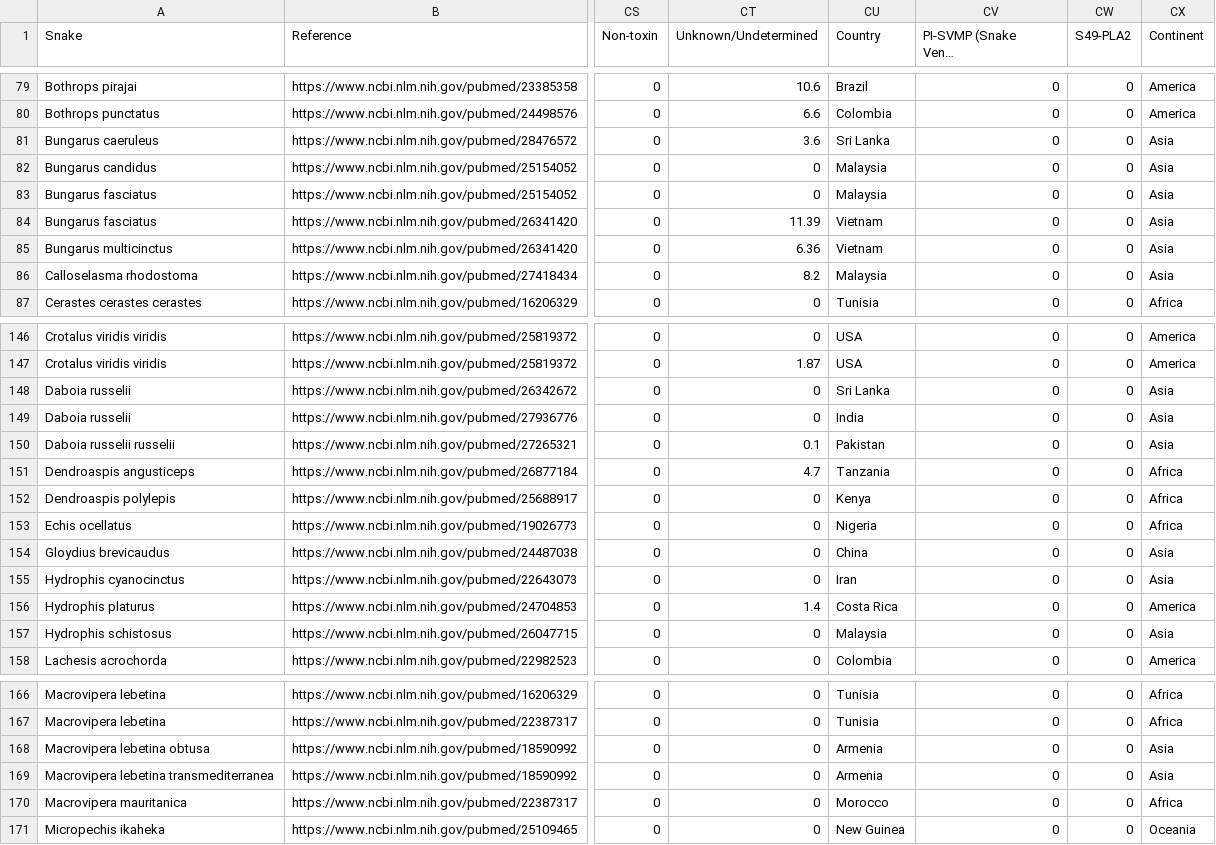
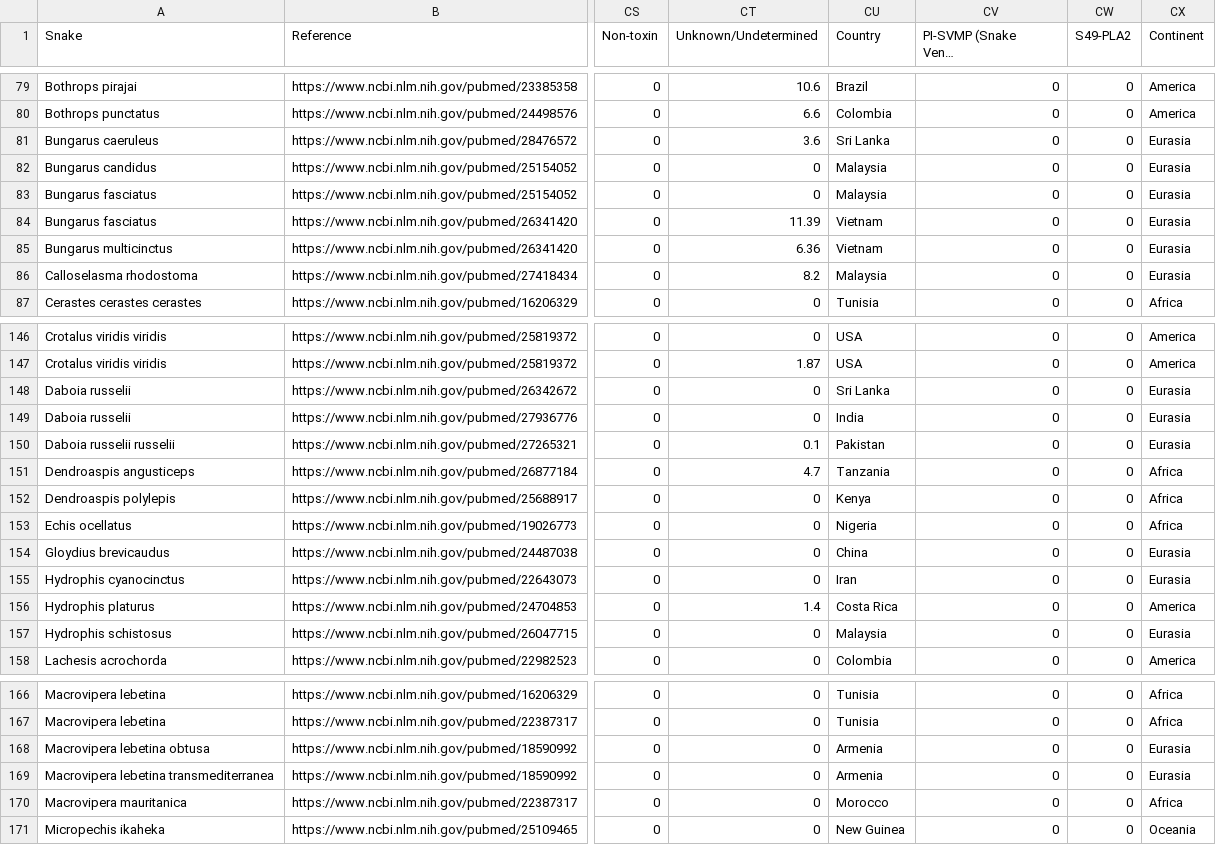
Before and after one commit to rforbiodatascience/2020_Group4, a CSV file: data/02_data_clean.csv, drawn as a sheet; only a part is shown, gaps mark what is left out; long unchanged cells end in …; the diff covers the shown part only; the diff names each change by its address in the sheet, - before the commit and + after, or states it on an @@ line.

Commit message:
updated continents

```diff
--- a/data/02_data_clean.csv
+++ b/data/02_data_clean.csv
-CX81:CX86 (Continent): Asia
+CX81:CX86 (Continent): Eurasia
-CX148:CX150 (Continent): Asia
+CX148:CX150 (Continent): Eurasia
-CX154:CX155 (Continent): Asia
+CX154:CX155 (Continent): Eurasia
-CX157 (Continent): Asia
+CX157 (Continent): Eurasia
-CX168:CX169 (Continent): Asia
+CX168:CX169 (Continent): Eurasia
```
Also changed, not shown: 21 edited cells elsewhere in this file, data/03_data_aug.csv, 5 other files.
